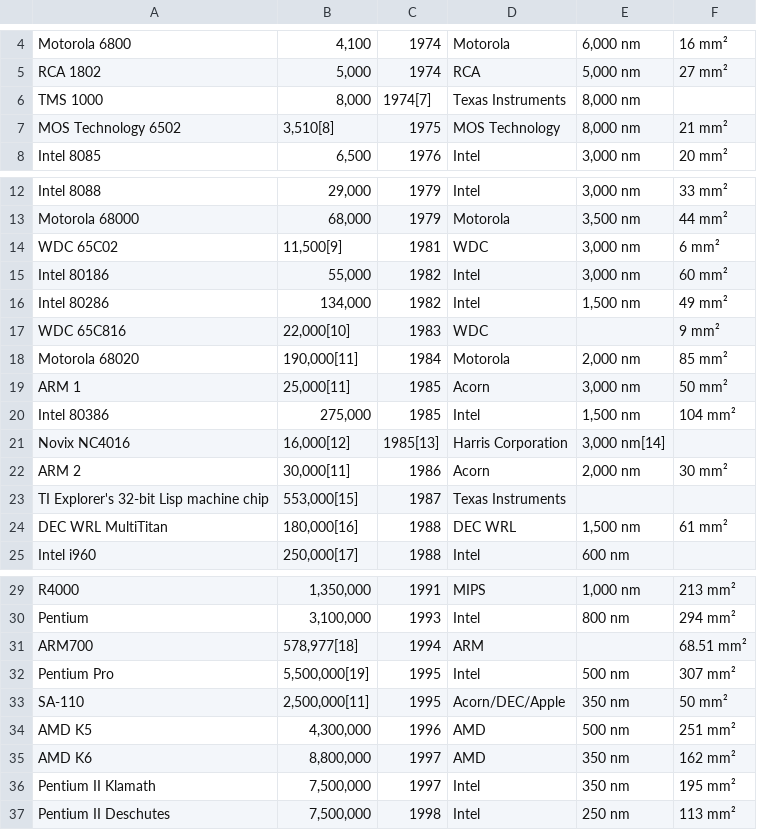
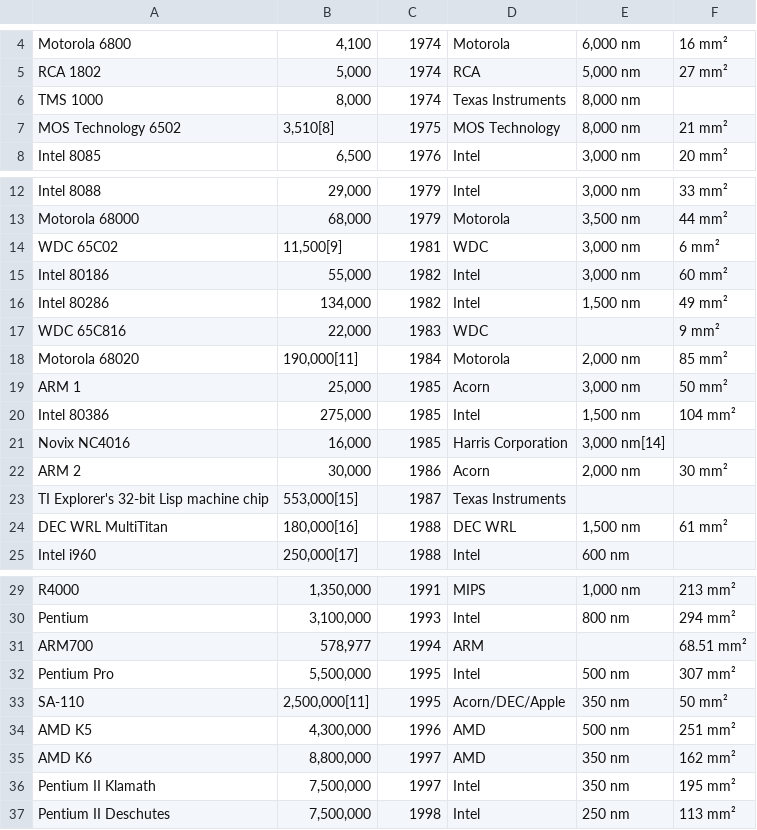
Before and after one commit to poklu/machine_learning_examples, a CSV file: linear_regression_class/moore.csv, drawn as a sheet; only a part is shown, gaps mark what is left out.

Commit message:
Update moore.csv

```diff
--- a/linear_regression_class/moore.csv
+++ b/linear_regression_class/moore.csv
@@ -5,3 +5,3 @@ Motorola 6800	4,100	1974	Motorola	6,000 nm	16 mm²
 RCA 1802	5,000	1974	RCA	5,000 nm	27 mm²
-TMS 1000	8,000	1974[7]	Texas Instruments	8,000 nm	
+TMS 1000	8,000	1974	Texas Instruments	8,000 nm	
 MOS Technology 6502	3,510[8]	1975	MOS Technology	8,000 nm	21 mm²
@@ -16,8 +16,8 @@ Intel 80186	55,000	1982	Intel	3,000 nm	60 mm²
 Intel 80286	134,000	1982	Intel	1,500 nm	49 mm²
-WDC 65C816	22,000[10]	1983	WDC		9 mm²
+WDC 65C816	22,000	1983	WDC		9 mm²
 Motorola 68020	190,000[11]	1984	Motorola	2,000 nm	85 mm²
-ARM 1	25,000[11]	1985	Acorn	3,000 nm	50 mm²
+ARM 1	25,000	1985	Acorn	3,000 nm	50 mm²
 Intel 80386	275,000	1985	Intel	1,500 nm	104 mm²
-Novix NC4016	16,000[12]	1985[13]	Harris Corporation	3,000 nm[14]	
-ARM 2	30,000[11]	1986	Acorn	2,000 nm	30 mm²
+Novix NC4016	16,000	1985	Harris Corporation	3,000 nm[14]	
+ARM 2	30,000	1986	Acorn	2,000 nm	30 mm²
 TI Explorer's 32-bit Lisp machine chip	553,000[15]	1987	Texas Instruments		
@@ -30,4 +30,4 @@ R4000	1,350,000	1991	MIPS	1,000 nm	213 mm²
 Pentium	3,100,000	1993	Intel	800 nm	294 mm²
-ARM700	578,977[18]	1994	ARM		68.51 mm²
-Pentium Pro	5,500,000[19]	1995	Intel	500 nm	307 mm²
+ARM700	578,977	1994	ARM		68.51 mm²
+Pentium Pro	5,500,000	1995	Intel	500 nm	307 mm²
 SA-110	2,500,000[11]	1995	Acorn/DEC/Apple	350 nm	50 mm²
```
